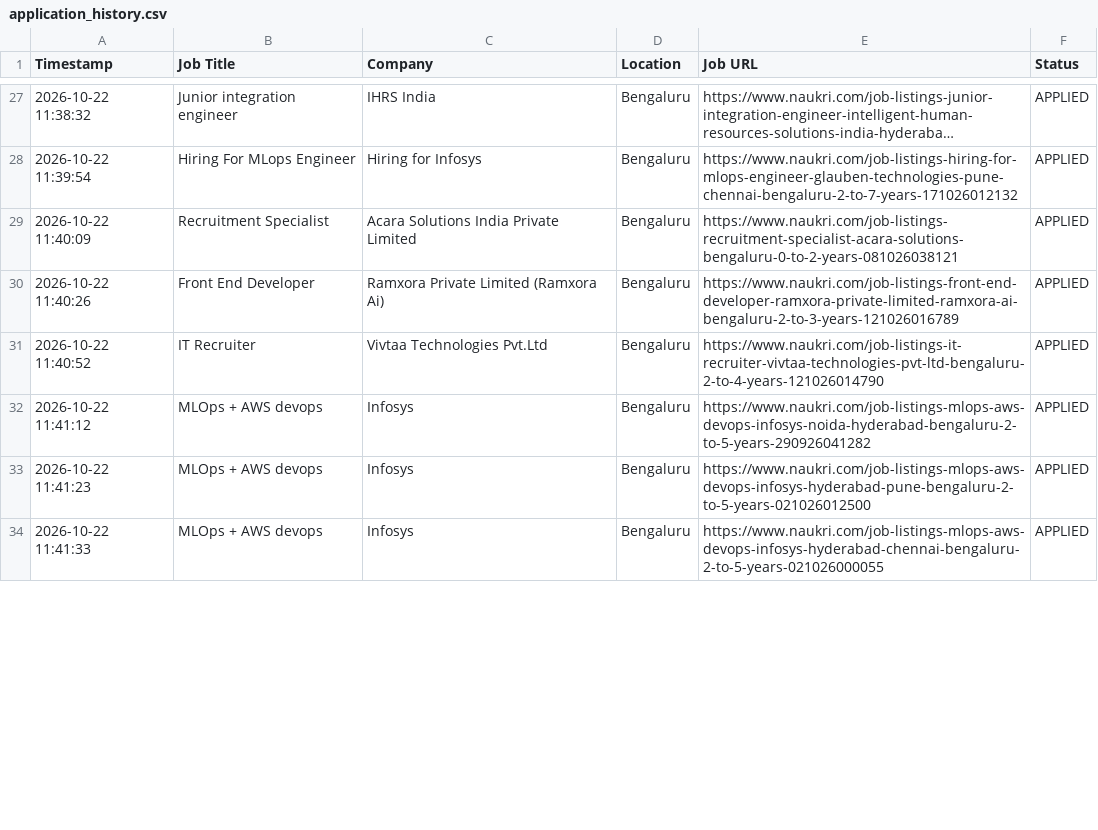
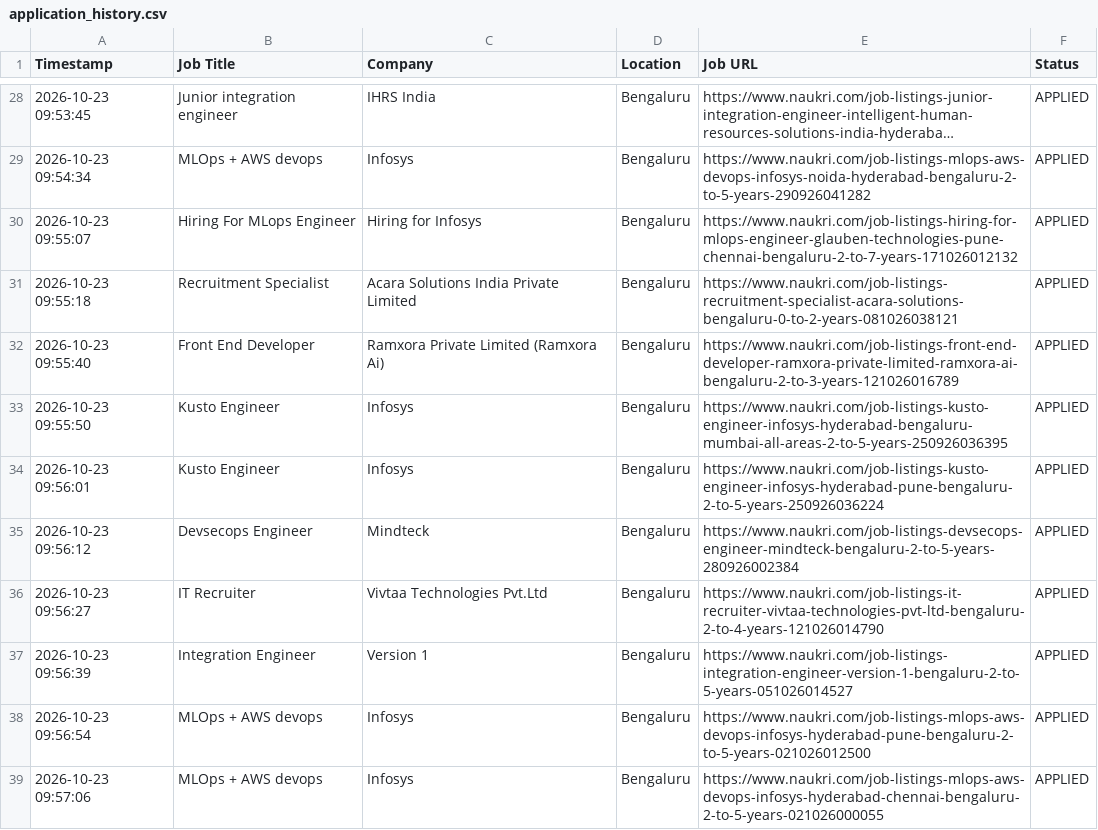
Before and after one commit to gokulKrishna15/job, a CSV file: logs/application_history.csv, drawn as a sheet; only a part is shown, gaps mark what is left out; long unchanged cells end in …; removed rows and columns are numbered as before the commit, all else as after; the diff covers the shown part only; the diff names each change by its address in the sheet, - before the commit and + after, or states it on an @@ line.

```diff
--- a/logs/application_history.csv
+++ b/logs/application_history.csv
-A28 (Timestamp): 2026-10-22 11:38:32
+A28 (Timestamp): 2026-10-23 09:53:45
+row 29: 2026-10-23 09:54:34 | MLOps + AWS devops | Infosys | Bengaluru | https://www.naukri.com/job-listings-mlops-aws-devops-infosys-noida-hyderabad-bengaluru-2-to-5-years-290926041282 | APPLIED
-A30 (Timestamp): 2026-10-22 11:39:54
+A30 (Timestamp): 2026-10-23 09:55:07
-A31 (Timestamp): 2026-10-22 11:40:09
+A31 (Timestamp): 2026-10-23 09:55:18
-A32 (Timestamp): 2026-10-22 11:40:26
+A32 (Timestamp): 2026-10-23 09:55:40
+row 33: 2026-10-23 09:55:50 | Kusto Engineer | Infosys | Bengaluru | https://www.naukri.com/job-listings-kusto-engineer-infosys-hyderabad-bengaluru-mumbai-all-areas-2-to-5-years-250926036395 | APPLIED
+row 34: 2026-10-23 09:56:01 | Kusto Engineer | Infosys | Bengaluru | https://www.naukri.com/job-listings-kusto-engineer-infosys-hyderabad-pune-bengaluru-2-to-5-years-250926036224 | APPLIED
+row 35: 2026-10-23 09:56:12 | Devsecops Engineer | Mindteck | Bengaluru | https://www.naukri.com/job-listings-devsecops-engineer-mindteck-bengaluru-2-to-5-years-280926002384 | APPLIED
-A36 (Timestamp): 2026-10-22 11:40:52
+A36 (Timestamp): 2026-10-23 09:56:27
-row 32: 2026-10-22 11:41:12 | MLOps + AWS devops | Infosys | Bengaluru | https://www.naukri.com/job-listings-mlops-aws-devops-infosys-noida-hyderabad-bengaluru-2-to-5-years-290926041282 | APPLIED
+row 37: 2026-10-23 09:56:39 | Integration Engineer | Version 1 | Bengaluru | https://www.naukri.com/job-listings-integration-engineer-version-1-bengaluru-2-to-5-years-051026014527 | APPLIED
-A38 (Timestamp): 2026-10-22 11:41:23
+A38 (Timestamp): 2026-10-23 09:56:54
-A39 (Timestamp): 2026-10-22 11:41:33
+A39 (Timestamp): 2026-10-23 09:57:06
```
Also changed, not shown: 4 added rows, 8 removed rows and 43 edited cells elsewhere in this file, logs/skipped_jobs.csv, 7 other files.
